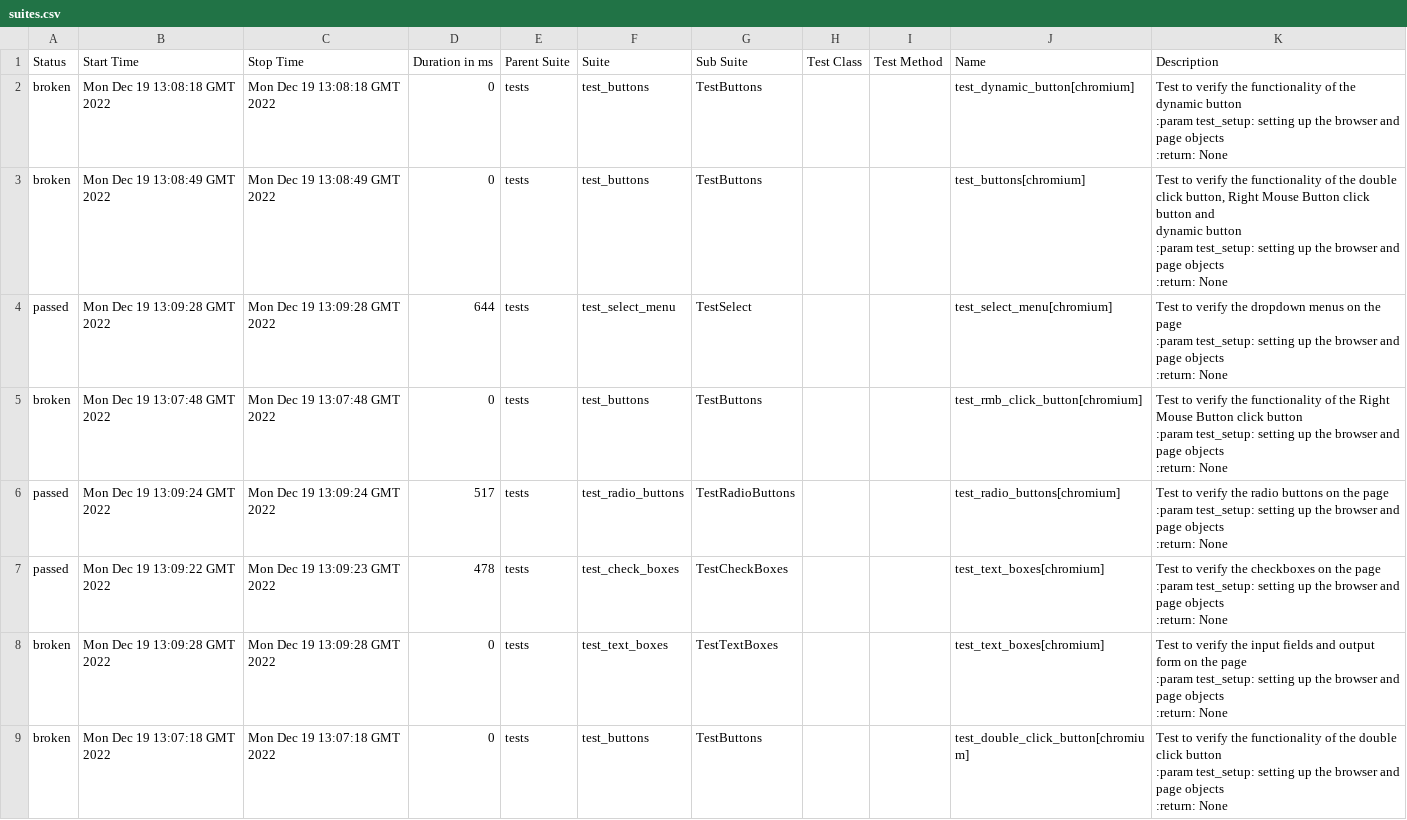
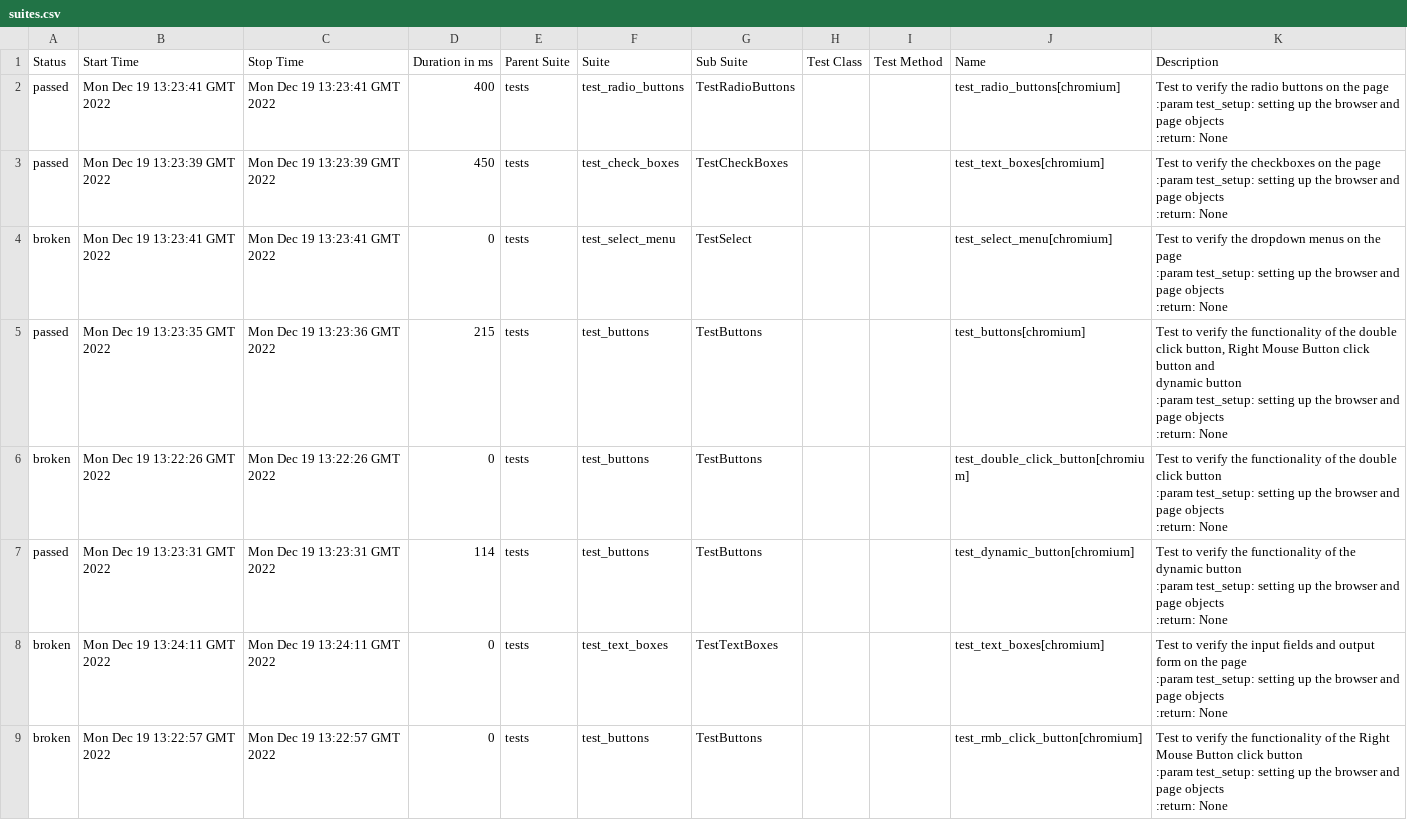
Before and after one commit to Diankavoy19/playwright_pytest_demo, a CSV file: data/suites.csv, drawn as a sheet.

```diff
--- a/data/suites.csv
+++ b/data/suites.csv
@@ -1,34 +1,34 @@
 "Status","Start Time","Stop Time","Duration in ms","Parent Suite","Suite","Sub Suite","Test Class","Test Method","Name","Description"
-"broken","Mon Dec 19 13:08:18 GMT 2022","Mon Dec 19 13:08:18 GMT 2022","0","tests","test_buttons","TestButtons","","","test_dynamic_button[chromium]"," Test to verify the functionality of the dynamic button
-        :param test_setup: setting up the browser and page objects
-        :return: None
-        "
-"broken","Mon Dec 19 13:08:49 GMT 2022","Mon Dec 19 13:08:49 GMT 2022","0","tests","test_buttons","TestButtons","","","test_buttons[chromium]"," Test to verify the functionality of the double click button, Right Mouse Button click button and
-        dynamic button
-        :param test_setup: setting up the browser and page objects
-        :return: None
-        "
-"passed","Mon Dec 19 13:09:28 GMT 2022","Mon Dec 19 13:09:28 GMT 2022","644","tests","test_select_menu","TestSelect","","","test_select_menu[chromium]"," Test to verify the dropdown menus on the page
-        :param test_setup: setting up the browser and page objects
-        :return: None
-        "
-"broken","Mon Dec 19 13:07:48 GMT 2022","Mon Dec 19 13:07:48 GMT 2022","0","tests","test_buttons","TestButtons","","","test_rmb_click_button[chromium]"," Test to verify the functionality of the Right Mouse Button click button
-        :param test_setup: setting up the browser and page objects
-        :return: None
-        "
-"passed","Mon Dec 19 13:09:24 GMT 2022","Mon Dec 19 13:09:24 GMT 2022","517","tests","test_radio_buttons","TestRadioButtons","","","test_radio_buttons[chromium]"," Test to verify the radio buttons on the page
-        :param test_setup: setting up the browser and page objects
-        :return: None
-        "
-"passed","Mon Dec 19 13:09:22 GMT 2022","Mon Dec 19 13:09:23 GMT 2022","478","tests","test_check_boxes","TestCheckBoxes","","","test_text_boxes[chromium]"," Test to verify the checkboxes on the page
-        :param test_setup: setting up the browser and page objects
-        :return: None
-        "
-"broken","Mon Dec 19 13:09:28 GMT 2022","Mon Dec 19 13:09:28 GMT 2022","0","tests","test_text_boxes","TestTextBoxes","","","test_text_boxes[chromium]"," Test to verify the input fields and output form on the page
-        :param test_setup: setting up the browser and page objects
-        :return: None
-        "
-"broken","Mon Dec 19 13:07:18 GMT 2022","Mon Dec 19 13:07:18 GMT 2022","0","tests","test_buttons","TestButtons","","","test_double_click_button[chromium]","Test to verify the functionality of the double click button
-        :param test_setup: setting up the browser and page objects
-        :return: None
-        "
+"passed","Mon Dec 19 13:23:41 GMT 2022","Mon Dec 19 13:23:41 GMT 2022","400","tests","test_radio_buttons","TestRadioButtons","","","test_radio_buttons[chromium]"," Test to verify the radio buttons on the page
+        :param test_setup: setting up the browser and page objects
+        :return: None
+        "
+"passed","Mon Dec 19 13:23:39 GMT 2022","Mon Dec 19 13:23:39 GMT 2022","450","tests","test_check_boxes","TestCheckBoxes","","","test_text_boxes[chromium]"," Test to verify the checkboxes on the page
+        :param test_setup: setting up the browser and page objects
+        :return: None
+        "
+"broken","Mon Dec 19 13:23:41 GMT 2022","Mon Dec 19 13:23:41 GMT 2022","0","tests","test_select_menu","TestSelect","","","test_select_menu[chromium]"," Test to verify the dropdown menus on the page
+        :param test_setup: setting up the browser and page objects
+        :return: None
+        "
+"passed","Mon Dec 19 13:23:35 GMT 2022","Mon Dec 19 13:23:36 GMT 2022","215","tests","test_buttons","TestButtons","","","test_buttons[chromium]"," Test to verify the functionality of the double click button, Right Mouse Button click button and
+        dynamic button
+        :param test_setup: setting up the browser and page objects
+        :return: None
+        "
+"broken","Mon Dec 19 13:22:26 GMT 2022","Mon Dec 19 13:22:26 GMT 2022","0","tests","test_buttons","TestButtons","","","test_double_click_button[chromium]","Test to verify the functionality of the double click button
+        :param test_setup: setting up the browser and page objects
+        :return: None
+        "
+"passed","Mon Dec 19 13:23:31 GMT 2022","Mon Dec 19 13:23:31 GMT 2022","114","tests","test_buttons","TestButtons","","","test_dynamic_button[chromium]"," Test to verify the functionality of the dynamic button
+        :param test_setup: setting up the browser and page objects
+        :return: None
+        "
+"broken","Mon Dec 19 13:24:11 GMT 2022","Mon Dec 19 13:24:11 GMT 2022","0","tests","test_text_boxes","TestTextBoxes","","","test_text_boxes[chromium]"," Test to verify the input fields and output form on the page
+        :param test_setup: setting up the browser and page objects
+        :return: None
+        "
+"broken","Mon Dec 19 13:22:57 GMT 2022","Mon Dec 19 13:22:57 GMT 2022","0","tests","test_buttons","TestButtons","","","test_rmb_click_button[chromium]"," Test to verify the functionality of the Right Mouse Button click button
+        :param test_setup: setting up the browser and page objects
+        :return: None
+        "
```
Also changed, not shown: 41 other files.
